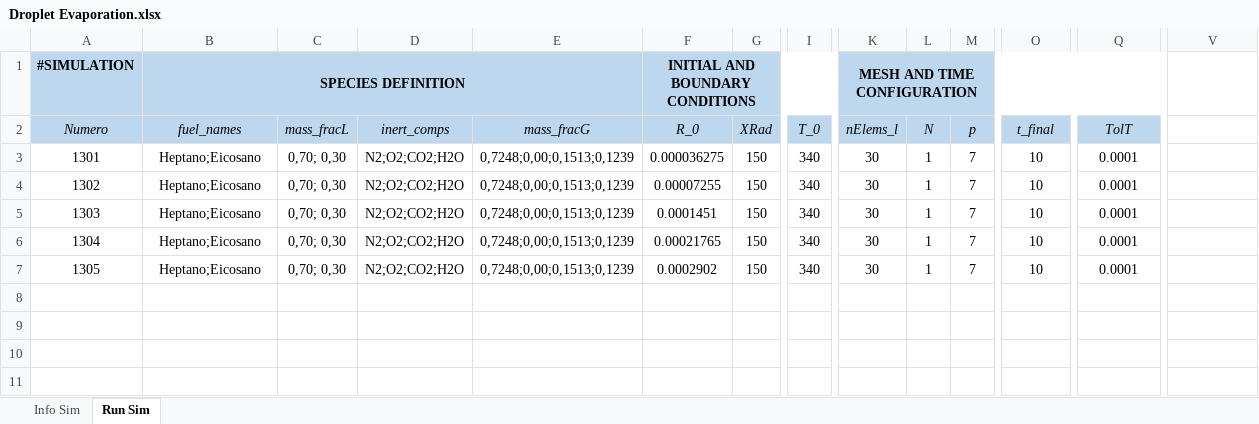
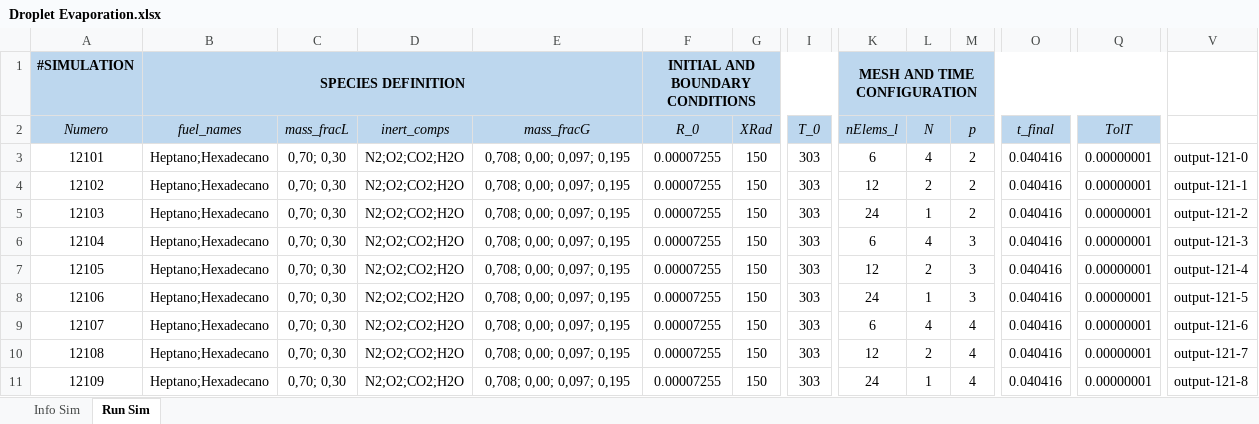
Before and after one commit to mancolric/DropletEvaporation, an Excel workbook: Droplet Evaporation.xlsx, sheet Run Sim, drawn as a sheet; only a part is shown, gaps mark what is left out; values as stored, in another font and other column widths than the file's, no borders; addresses are those after the commit; rows hold the shown columns only; the diff names each change by its address in the sheet, - before the commit and + after, or states it on an @@ line.

```diff
--- a/Droplet Evaporation.xlsx (sheet Run Sim)
+++ b/Droplet Evaporation.xlsx (sheet Run Sim)
@@ column A (Numero) renumbered from row 3 down @@
-B3:B5 (fuel_names): Heptano;Eicosano
+B3:B5 (fuel_names): Heptano;Hexadecano
-E3:E5 (mass_fracG): 0,7248;0,00;0,1513;0,1239
+E3:E5 (mass_fracG): 0,708; 0,00; 0,097; 0,195
-F3 (R_0): 0.000036275
+F3 (R_0): 0.00007255
-I3:I5 (T_0): 340
+I3:I5 (T_0): 303
-K3 (nElems_l): 30
+K3 (nElems_l): 6
-L3 (N): 1
+L3 (N): 4
-M3:M5 (p): 7
+M3:M5 (p): 2
-O3:O5 (t_final): 10
+O3:O5 (t_final): 0.040416
-Q3:Q5 (TolT): 0.0001
+Q3:Q5 (TolT): 0.00000001
-V3: (empty)
+V3: output-121-0
-K4 (nElems_l): 30
+K4 (nElems_l): 12
-L4 (N): 1
+L4 (N): 2
-V4: (empty)
+V4: output-121-1
-F5 (R_0): 0.0001451
+F5 (R_0): 0.00007255
-K5 (nElems_l): 30
+K5 (nElems_l): 24
-V5: (empty)
+V5: output-121-2
+row 6: 12104 | Heptano;Hexadecano | 0,70; 0,30 | N2;O2;CO2;H2O | 0,708; 0,00; 0,097; 0,195 | 0.00007255 | 150 | 303 | 6 | 4 | 3 | 0.040416 | 0.00000001 | output-121-3
+row 7: 12105 | Heptano;Hexadecano | 0,70; 0,30 | N2;O2;CO2;H2O | 0,708; 0,00; 0,097; 0,195 | 0.00007255 | 150 | 303 | 12 | 2 | 3 | 0.040416 | 0.00000001 | output-121-4
-B8 (fuel_names): Heptano;Eicosano
+B8 (fuel_names): Heptano;Hexadecano
-E8 (mass_fracG): 0,7248;0,00;0,1513;0,1239
+E8 (mass_fracG): 0,708; 0,00; 0,097; 0,195
-F8 (R_0): 0.00021765
+F8 (R_0): 0.00007255
-I8 (T_0): 340
+I8 (T_0): 303
-K8 (nElems_l): 30
+K8 (nElems_l): 24
-M8 (p): 7
+M8 (p): 3
-O8 (t_final): 10
+O8 (t_final): 0.040416
-Q8 (TolT): 0.0001
+Q8 (TolT): 0.00000001
-V8: (empty)
+V8: output-121-5
+row 9: 12107 | Heptano;Hexadecano | 0,70; 0,30 | N2;O2;CO2;H2O | 0,708; 0,00; 0,097; 0,195 | 0.00007255 | 150 | 303 | 6 | 4 | 4 | 0.040416 | 0.00000001 | output-121-6
+row 10: 12108 | Heptano;Hexadecano | 0,70; 0,30 | N2;O2;CO2;H2O | 0,708; 0,00; 0,097; 0,195 | 0.00007255 | 150 | 303 | 12 | 2 | 4 | 0.040416 | 0.00000001 | output-121-7
-B11 (fuel_names): Heptano;Eicosano
+B11 (fuel_names): Heptano;Hexadecano
-E11 (mass_fracG): 0,7248;0,00;0,1513;0,1239
+E11 (mass_fracG): 0,708; 0,00; 0,097; 0,195
-F11 (R_0): 0.0002902
+F11 (R_0): 0.00007255
-I11 (T_0): 340
+I11 (T_0): 303
-K11 (nElems_l): 30
+K11 (nElems_l): 24
-M11 (p): 7
+M11 (p): 4
-O11 (t_final): 10
+O11 (t_final): 0.040416
-Q11 (TolT): 0.0001
+Q11 (TolT): 0.00000001
-V11: (empty)
+V11: output-121-8
```
Also changed, not shown: sheet Info Sim, formulas that keep their value, 6 other files.
